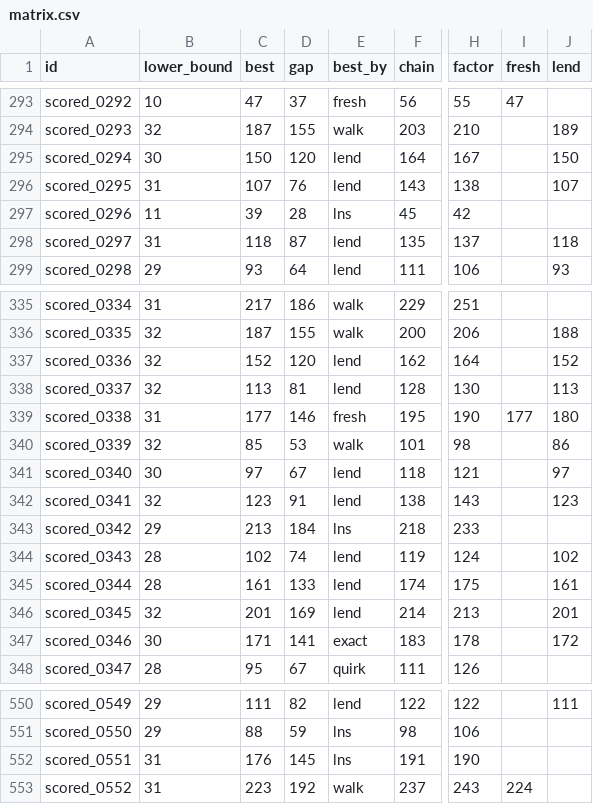
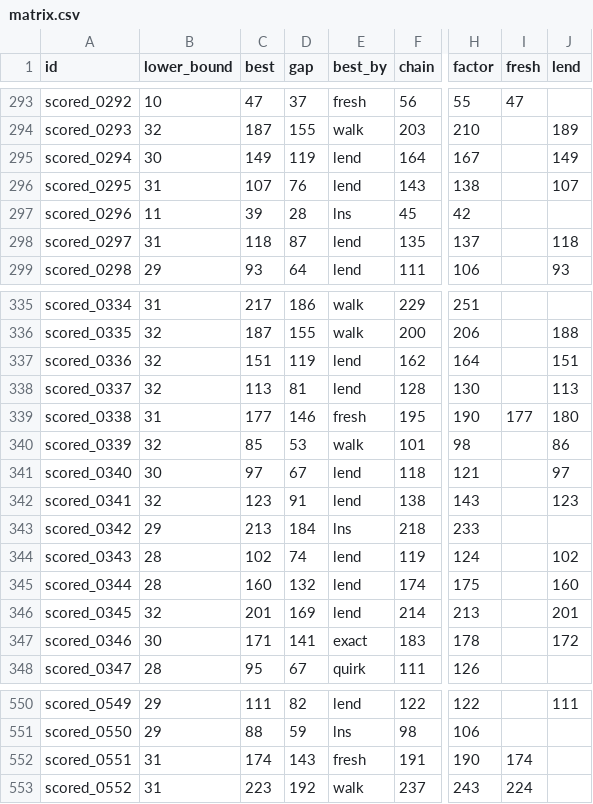
Before and after one commit to Chan-b0b/Santa2026, a CSV file: board/matrix.csv, drawn as a sheet; only a part is shown, gaps mark what is left out; the diff names each change by its address in the sheet, - before the commit and + after, or states it on an @@ line.

```diff
--- a/board/matrix.csv
+++ b/board/matrix.csv
-C295 (best): 150
+C295 (best): 149
-D295 (gap): 120
+D295 (gap): 119
-J295 (lend): 150
+J295 (lend): 149
-C337 (best): 152
+C337 (best): 151
-D337 (gap): 120
+D337 (gap): 119
-J337 (lend): 152
+J337 (lend): 151
-C345 (best): 161
+C345 (best): 160
-D345 (gap): 133
+D345 (gap): 132
-J345 (lend): 161
+J345 (lend): 160
-C552 (best): 176
+C552 (best): 174
-D552 (gap): 145
+D552 (gap): 143
-E552 (best_by): lns
+E552 (best_by): fresh
-I552 (fresh): (empty)
+I552 (fresh): 174
```
Also changed, not shown: board/approaches.csv, board/history.csv, 2 other files.
